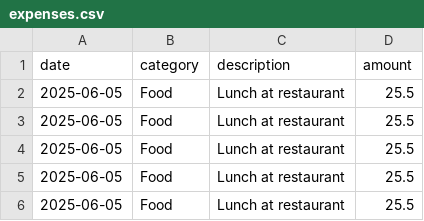
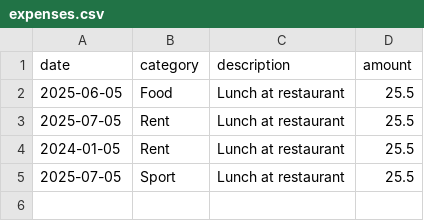
Before and after one commit to FereshtehFarahani/expense_tracker, a CSV file: expenses.csv, drawn as a sheet.

```diff
--- a/expenses.csv
+++ b/expenses.csv
@@ -2,5 +2,4 @@ date,category,description,amount
 2025-06-05,Food,Lunch at restaurant,25.5
-2025-06-05,Food,Lunch at restaurant,25.5
-2025-06-05,Food,Lunch at restaurant,25.5
-2025-06-05,Food,Lunch at restaurant,25.5
-2025-06-05,Food,Lunch at restaurant,25.5
+2025-07-05,Rent,Lunch at restaurant,25.5
+2024-01-05,Rent,Lunch at restaurant,25.5
+2025-07-05,Sport,Lunch at restaurant,25.5
```
Also changed, not shown: 2 other files.
